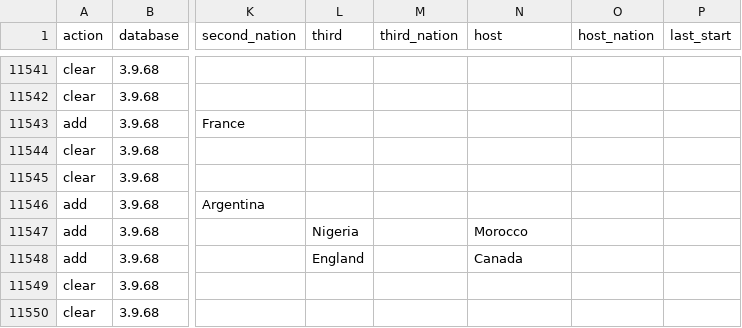
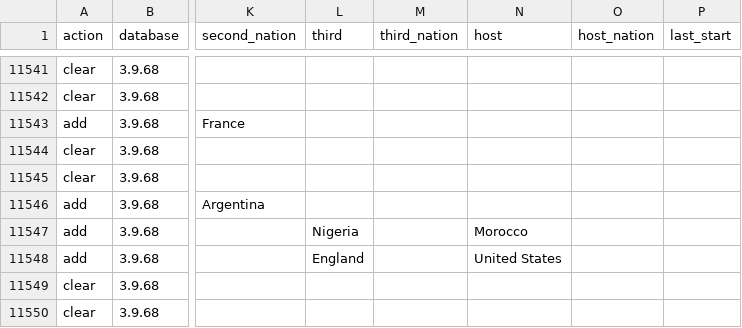
Before and after one commit to maxevans60/cm0102-bosman-edition, a TSV file: docs/research/history-0.6.0/plan-official.tsv, drawn as a sheet; only a part is shown, gaps mark what is left out; the diff covers the shown part only; the diff names each change by its address in the sheet, - before the commit and + after, or states it on an @@ line.

```diff
--- a/docs/research/history-0.6.0/plan-official.tsv
+++ b/docs/research/history-0.6.0/plan-official.tsv
-N11548 (host): Canada
+N11548 (host): United States
```
Also changed, not shown: 5 edited cells elsewhere in this file, 17 other files.
